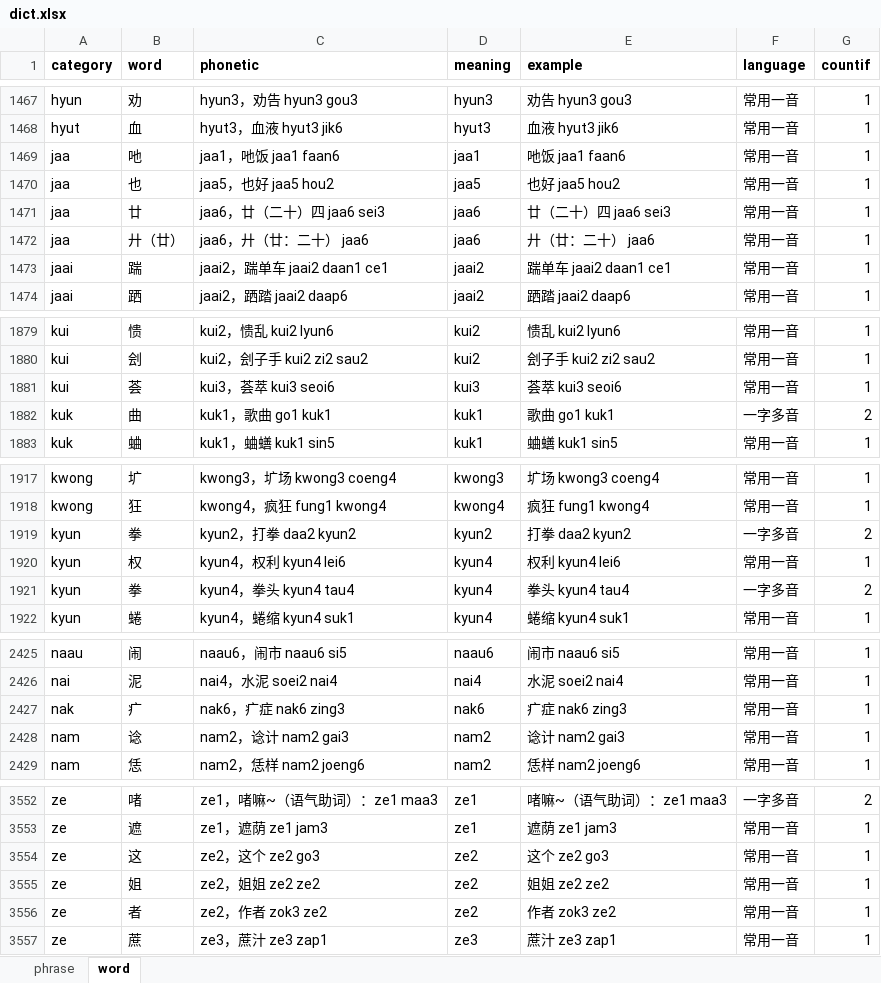
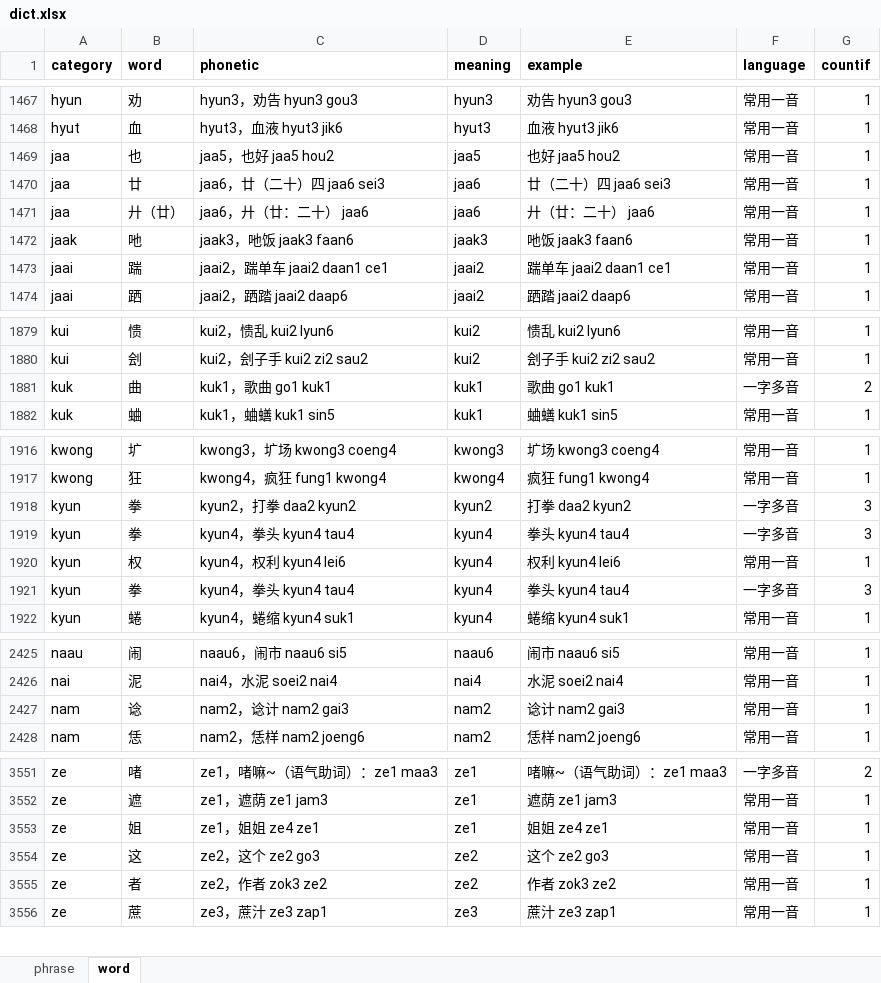
Before and after one commit to viewnn/wordcards, an Excel workbook: dict.xlsx, sheet word, drawn as a sheet; only a part is shown, gaps mark what is left out; values as stored, in another font and other column widths than the file's, no borders; removed rows and columns are numbered as before the commit, all else as after; the diff covers the shown part only; the diff names each change by its address in the sheet, - before the commit and + after, or states it on an @@ line.

Commit message:
update dict

```diff
--- a/dict.xlsx (sheet word)
+++ b/dict.xlsx (sheet word)
-row 1469: jaa | 吔 | jaa1，吔饭 jaa1 faan6 | jaa1 | 吔饭 jaa1 faan6 | 常用一音 | 1
+row 1472: jaak | 吔 | jaak3，吔饭 jaak3 faan6 | jaak3 | 吔饭 jaak3 faan6 | 常用一音 | 1
-row 1881: kui | 荟 | kui3，荟萃 kui3 seoi6 | kui3 | 荟萃 kui3 seoi6 | 常用一音 | 1
-G1918 (countif): 2
+G1918 (countif): 3
+row 1919: kyun | 拳 | kyun4，拳头 kyun4 tau4 | kyun4 | 拳头 kyun4 tau4 | 一字多音 | 3
-G1921 (countif): 2
+G1921 (countif): 3
-row 2427: nak | 疒 | nak6，疒症 nak6 zing3 | nak6 | 疒症 nak6 zing3 | 常用一音 | 1
+row 3553: ze | 姐 | ze1，姐姐 ze4 ze1 | ze1 | 姐姐 ze4 ze1 | 常用一音 | 1
-row 3555: ze | 姐 | ze2，姐姐 ze2 ze2 | ze2 | 姐姐 ze2 ze2 | 常用一音 | 1
```
Also changed, not shown: 1 added row, 1 removed row and 16 edited cells elsewhere in this sheet, formulas that keep their value.
